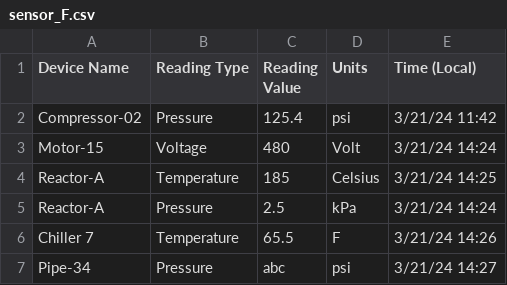
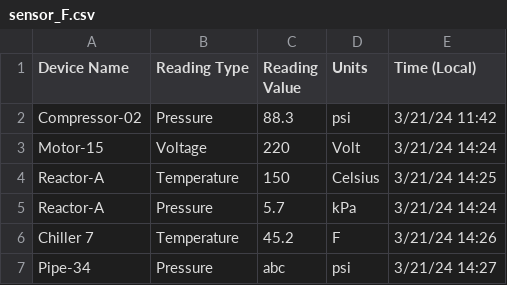
Before and after one commit to Applied-Ontology-Education/Ontology-Tradecraft, a CSV file: projects/project-4/assignment/src/data/sensor_F.csv, drawn as a sheet.

Commit message:
project 4 - step 7 one more check

```diff
--- a/projects/project-4/assignment/src/data/sensor_F.csv
+++ b/projects/project-4/assignment/src/data/sensor_F.csv
@@ -1,7 +1,7 @@
 Device Name,Reading Type,Reading Value,Units,Time (Local)
-Compressor-02,Pressure,125.4,psi,3/21/24 11:42
-Motor-15,Voltage,480,Volt,3/21/24 14:24
-Reactor-A,Temperature,185,Celsius,3/21/24 14:25
-Reactor-A,Pressure,2.5,kPa,3/21/24 14:24
-Chiller 7,Temperature,65.5,F,3/21/24 14:26
+Compressor-02,Pressure,88.3,psi,3/21/24 11:42
+Motor-15,Voltage,220,Volt,3/21/24 14:24
+Reactor-A,Temperature,150,Celsius,3/21/24 14:25
+Reactor-A,Pressure,5.7,kPa,3/21/24 14:24
+Chiller 7,Temperature,45.2,F,3/21/24 14:26
 Pipe-34,Pressure,abc,psi,3/21/24 14:27
```
